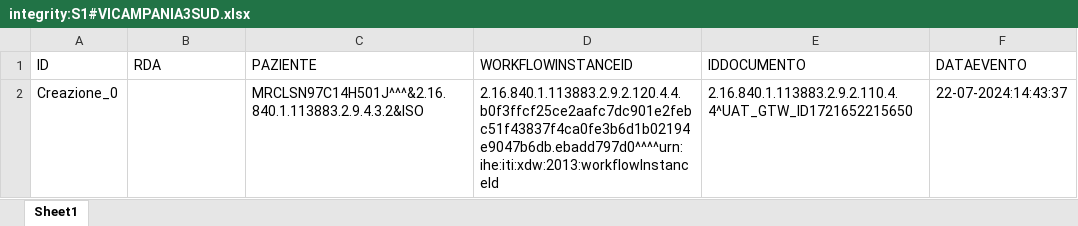
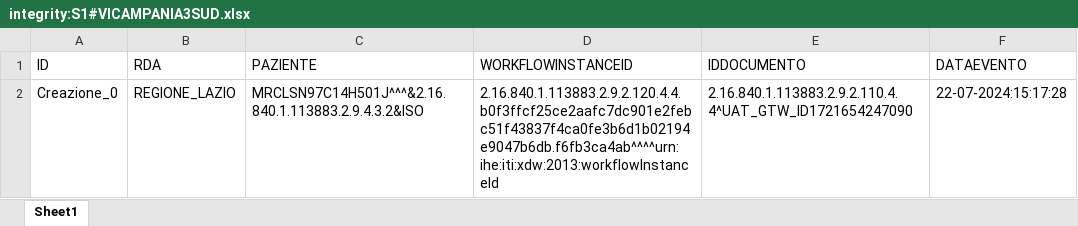
Before and after one commit to vincenzo-ingenito/test-repo-crash, an Excel workbook: REGIONE_CAMPANIA/ASL_NA_3_SUD/integrity:S1#VICAMPANIA3SUD.xlsx, sheet Sheet1, drawn as a sheet; values as stored, in another font and other column widths than the file's, no borders; the diff names each change by its address in the sheet, - before the commit and + after, or states it on an @@ line.

Commit message:
Regione: REGIONE_CAMPANIA, ASL: ASL_NA_3_SUD, Issuer: integrity:S1#VICAMPANIA3SUD

```diff
--- a/REGIONE_CAMPANIA/ASL_NA_3_SUD/integrity:S1#VICAMPANIA3SUD.xlsx (sheet Sheet1)
+++ b/REGIONE_CAMPANIA/ASL_NA_3_SUD/integrity:S1#VICAMPANIA3SUD.xlsx (sheet Sheet1)
-B2 (RDA): (empty)
+B2 (RDA): REGIONE_LAZIO
-D2 (WORKFLOWINSTANCEID): 2.16.840.1.113883.2.9.2.120.4.4.b0f3ffcf25ce2aafc7dc901e2febc51f43837f4ca0fe3b6d1b02194e9047b6db.ebadd797d0^^^^urn:ihe:iti:xdw:2013:workflowInstanceId
+D2 (WORKFLOWINSTANCEID): 2.16.840.1.113883.2.9.2.120.4.4.b0f3ffcf25ce2aafc7dc901e2febc51f43837f4ca0fe3b6d1b02194e9047b6db.f6fb3ca4ab^^^^urn:ihe:iti:xdw:2013:workflowInstanceId
-E2 (IDDOCUMENTO): 2.16.840.1.113883.2.9.2.110.4.4^UAT_GTW_ID1721652215650
+E2 (IDDOCUMENTO): 2.16.840.1.113883.2.9.2.110.4.4^UAT_GTW_ID1721654247090
-F2 (DATAEVENTO): 22-07-2024:14:43:37
+F2 (DATAEVENTO): 22-07-2024:15:17:28
```
